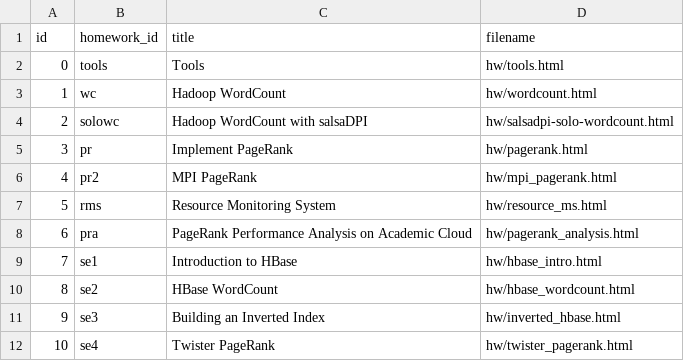
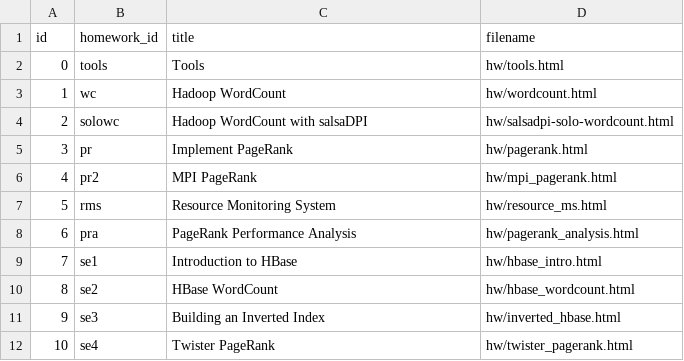
Before and after one commit to nishant07/course-builder, a CSV file: data/homework.csv, drawn as a sheet.

```diff
--- a/data/homework.csv
+++ b/data/homework.csv
@@ -7,3 +7,3 @@ id,homework_id,title,filename
 5,rms,Resource Monitoring System,hw/resource_ms.html
-6,pra,PageRank Performance Analysis on Academic Cloud,hw/pagerank_analysis.html
+6,pra,PageRank Performance Analysis,hw/pagerank_analysis.html
 7,se1,Introduction to HBase,hw/hbase_intro.html
```
